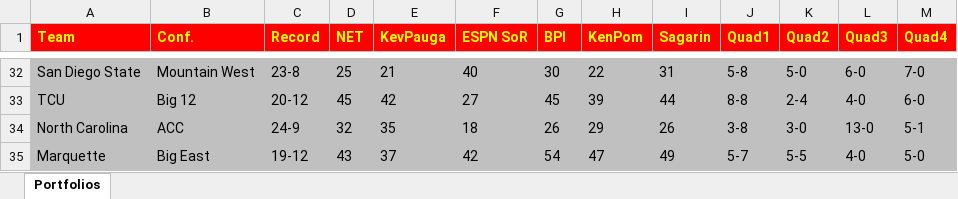
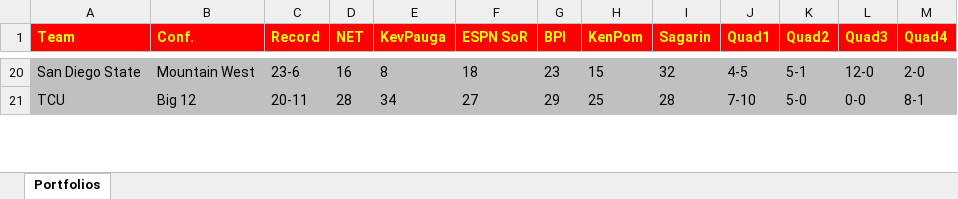
Before and after one commit to brk9009/NCAATournament, an Excel workbook: bracketology.xlsx, sheet Portfolios, drawn as a sheet; only a part is shown, gaps mark what is left out; values as stored, in another font and other column widths than the file's, no borders; removed rows and columns are numbered as before the commit, all else as after; the diff covers the shown part only; the diff names each change by its address in the sheet, - before the commit and + after, or states it on an @@ line.

```diff
--- a/bracketology.xlsx (sheet Portfolios)
+++ b/bracketology.xlsx (sheet Portfolios)
-C20 (Record): 23-8
+C20 (Record): 23-6
-D20 (NET): 25
+D20 (NET): 16
-E20 (KevPauga): 21
+E20 (KevPauga): 8
-F20 (ESPN SoR): 40
+F20 (ESPN SoR): 18
-G20 (BPI): 30
+G20 (BPI): 23
-H20 (KenPom): 22
+H20 (KenPom): 15
-I20 (Sagarin): 31
+I20 (Sagarin): 32
-J20 (Quad1): 5-8
+J20 (Quad1): 4-5
-K20 (Quad2): 5-0
+K20 (Quad2): 5-1
-L20 (Quad3): 6-0
+L20 (Quad3): 12-0
-M20 (Quad4): 7-0
+M20 (Quad4): 2-0
-C21 (Record): 20-12
+C21 (Record): 20-11
-D21 (NET): 45
+D21 (NET): 28
-E21 (KevPauga): 42
+E21 (KevPauga): 34
-G21 (BPI): 45
+G21 (BPI): 29
-H21 (KenPom): 39
+H21 (KenPom): 25
-I21 (Sagarin): 44
+I21 (Sagarin): 28
-J21 (Quad1): 8-8
+J21 (Quad1): 7-10
-K21 (Quad2): 2-4
+K21 (Quad2): 5-0
-L21 (Quad3): 4-0
+L21 (Quad3): 0-0
-M21 (Quad4): 6-0
+M21 (Quad4): 8-1
-row 34: North Carolina | ACC | 24-9 | 32 | 35 | 18 | 26 | 29 | 26 | 3-8 | 3-0 | 13-0 | 5-1
-row 35: Marquette | Big East | 19-12 | 43 | 37 | 42 | 54 | 47 | 49 | 5-7 | 5-5 | 4-0 | 5-0
```
Also changed, not shown: 55 added rows, 65 removed rows and 136 edited cells elsewhere in this sheet, 1 other file.
